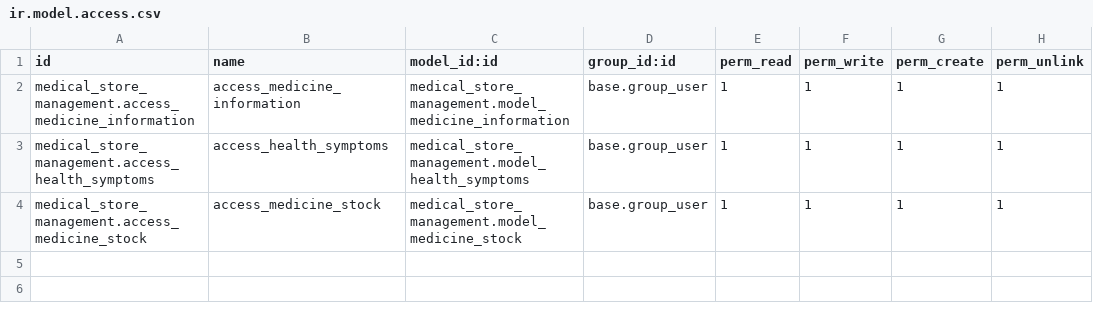
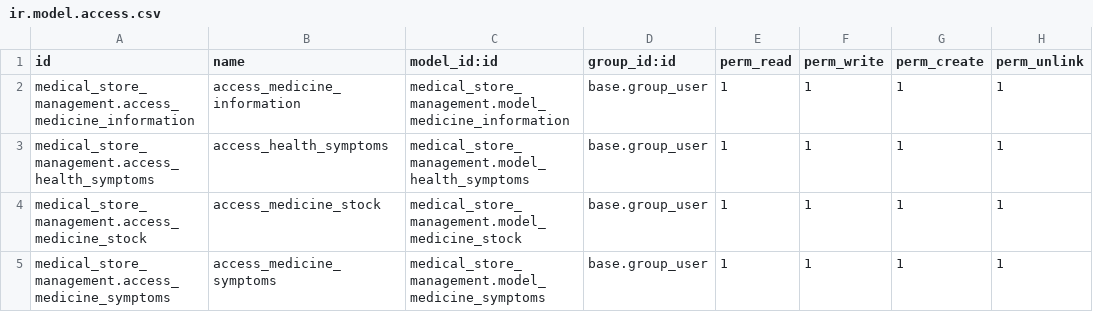
Before and after one commit to Mukund0401/medical_store, a CSV file: medical_store_management/security/ir.model.access.csv, drawn as a sheet; the diff names each change by its address in the sheet, - before the commit and + after, or states it on an @@ line.

Commit message:
[ADD]medical_store_management

```diff
--- a/medical_store_management/security/ir.model.access.csv
+++ b/medical_store_management/security/ir.model.access.csv
+row 5: medical_store_management.access_medicine_symptoms | access_medicine_symptoms | medical_store_management.model_medicine_symptoms | base.group_user | 1 | 1 | 1 | 1
```
Also changed, not shown: 8 other files.
